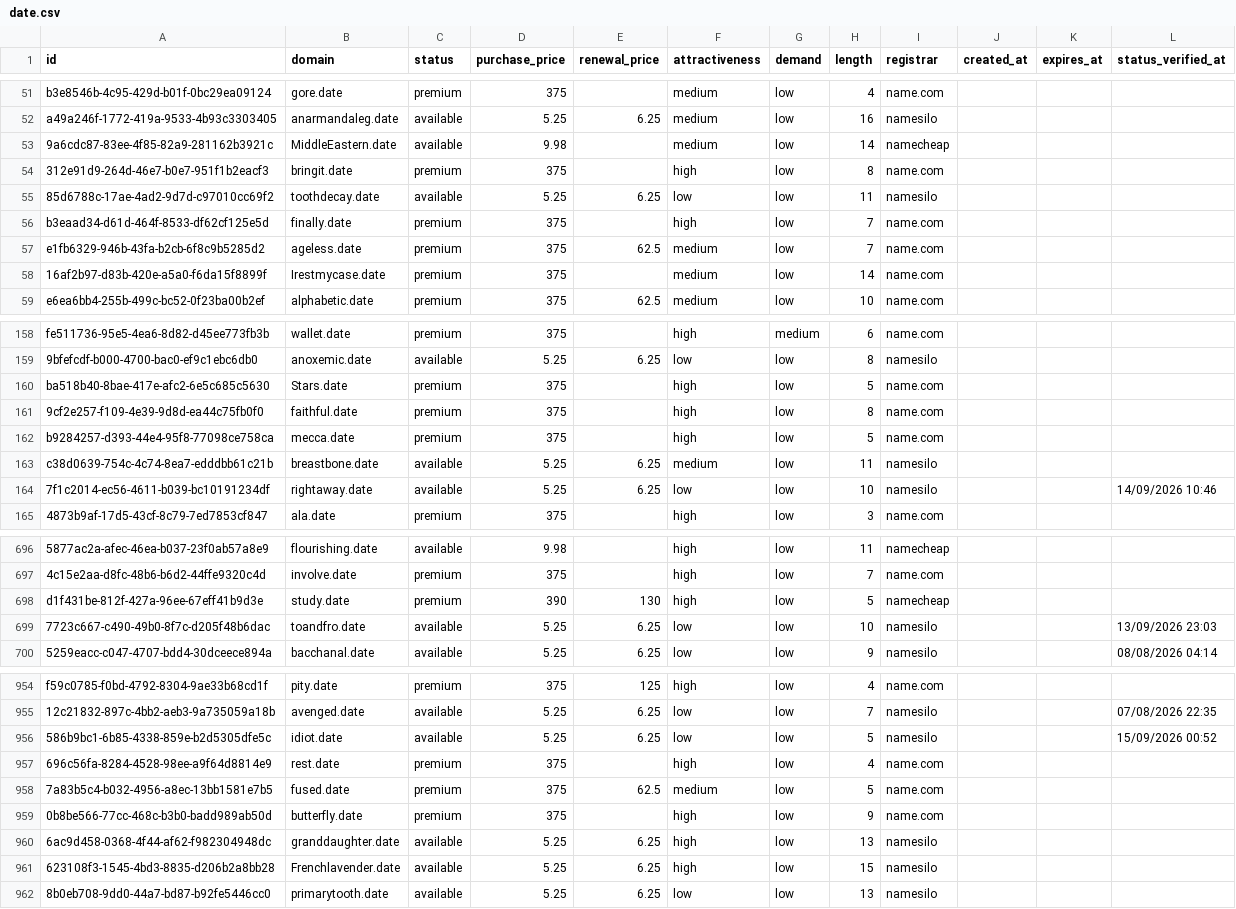
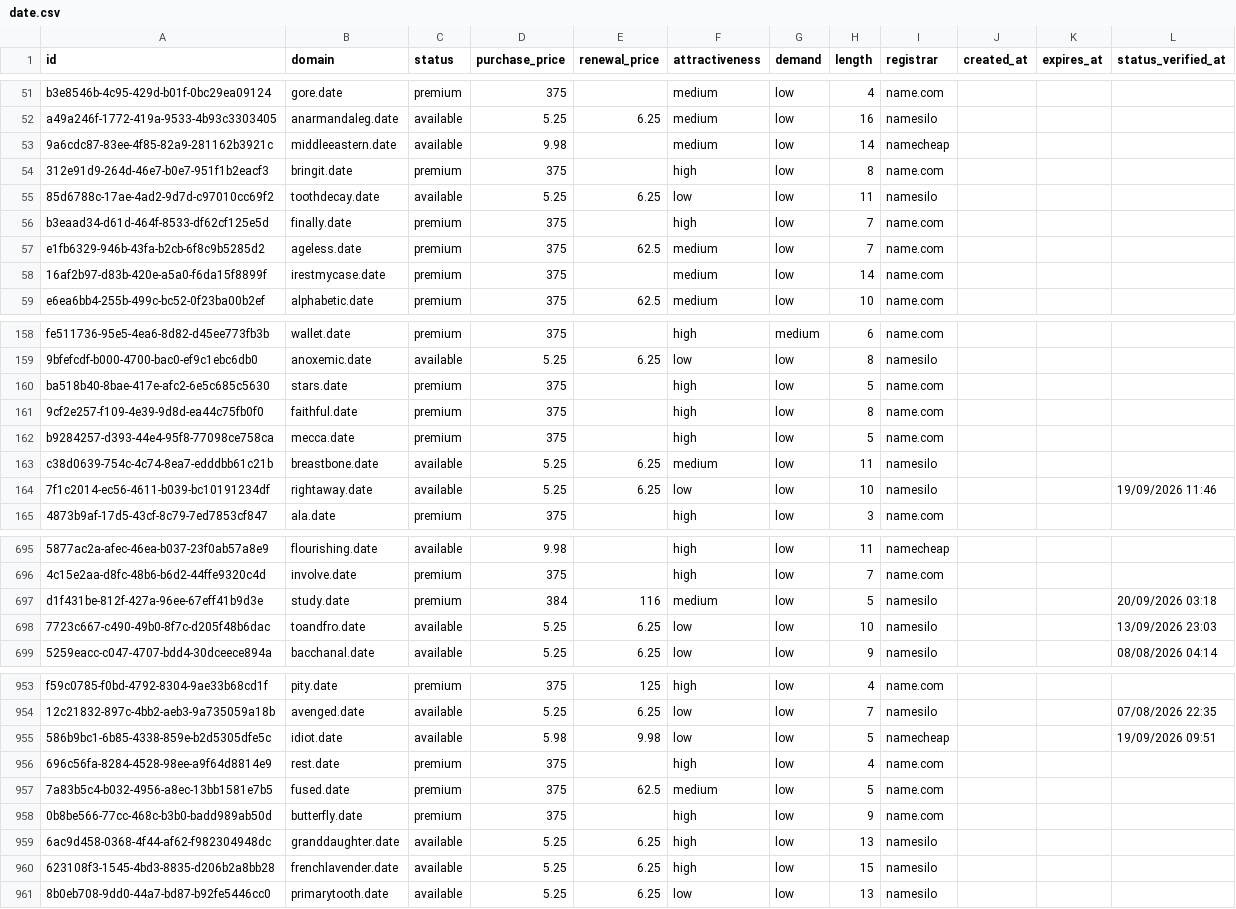
Before and after one commit to UniqueDomains/date-oneword-domains, a CSV file: date.csv, drawn as a sheet; only a part is shown, gaps mark what is left out; addresses are those after the commit; the diff covers the shown part only; the diff names each change by its address in the sheet, - before the commit and + after, or states it on an @@ line.

Commit message:
Domains update

```diff
--- a/date.csv
+++ b/date.csv
-B53 (domain): MiddleEastern.date
+B53 (domain): middleeastern.date
-B58 (domain): Irestmycase.date
+B58 (domain): irestmycase.date
-B160 (domain): Stars.date
+B160 (domain): stars.date
-L164 (status_verified_at): 14/09/2026 10:46
+L164 (status_verified_at): 19/09/2026 11:46
-D697 (purchase_price): 390
+D697 (purchase_price): 384
-E697 (renewal_price): 130
+E697 (renewal_price): 116
-F697 (attractiveness): high
+F697 (attractiveness): medium
-I697 (registrar): namecheap
+I697 (registrar): namesilo
-L697 (status_verified_at): (empty)
+L697 (status_verified_at): 20/09/2026 03:18
-D955 (purchase_price): 5.25
+D955 (purchase_price): 5.98
-E955 (renewal_price): 6.25
+E955 (renewal_price): 9.98
-I955 (registrar): namesilo
+I955 (registrar): namecheap
-L955 (status_verified_at): 15/09/2026 00:52
+L955 (status_verified_at): 19/09/2026 09:51
-B960 (domain): Frenchlavender.date
+B960 (domain): frenchlavender.date
```
Also changed, not shown: 1 added row, 1 removed row and 76 edited cells elsewhere in this file, 4 other files.
